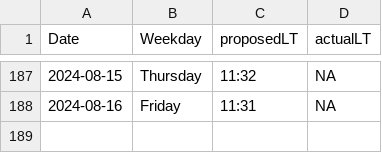
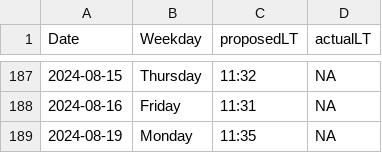
Before and after one commit to LeaSeep/LunchTime, a CSV file: shinyApp/www/LunchTimeOverview.csv, drawn as a sheet; only a part is shown, gaps mark what is left out.

Commit message:
Update the times to eat

```diff
--- a/shinyApp/www/LunchTimeOverview.csv
+++ b/shinyApp/www/LunchTimeOverview.csv
@@ -188 +188,2 @@ Date, Weekday, proposedLT, actualLT
 2024-08-16,Friday,11:31,NA
+2024-08-19,Monday,11:35,NA
```
